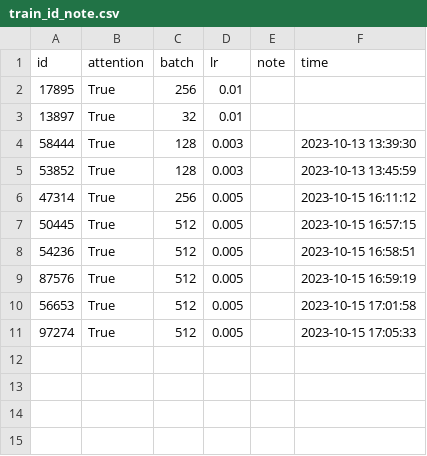
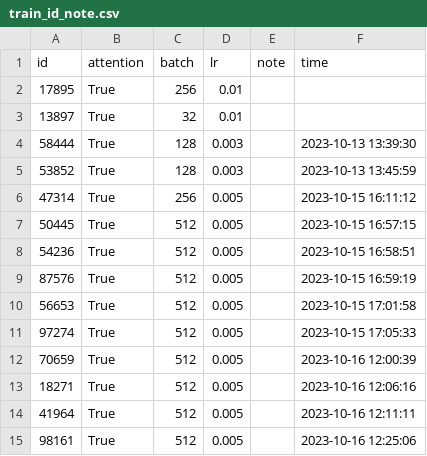
Before and after one commit to kuangren777/mutilated_text_recognition, a CSV file: train_id_note.csv, drawn as a sheet; the diff names each change by its address in the sheet, - before the commit and + after, or states it on an @@ line.

```diff
--- a/train_id_note.csv
+++ b/train_id_note.csv
+row 12: 70659 | True | 512 | 0.005 |  | 2023-10-16 12:00:39
+row 13: 18271 | True | 512 | 0.005 |  | 2023-10-16 12:06:16
+row 14: 41964 | True | 512 | 0.005 |  | 2023-10-16 12:11:11
+row 15: 98161 | True | 512 | 0.005 |  | 2023-10-16 12:25:06
```
Also changed, not shown: 4 other files.
